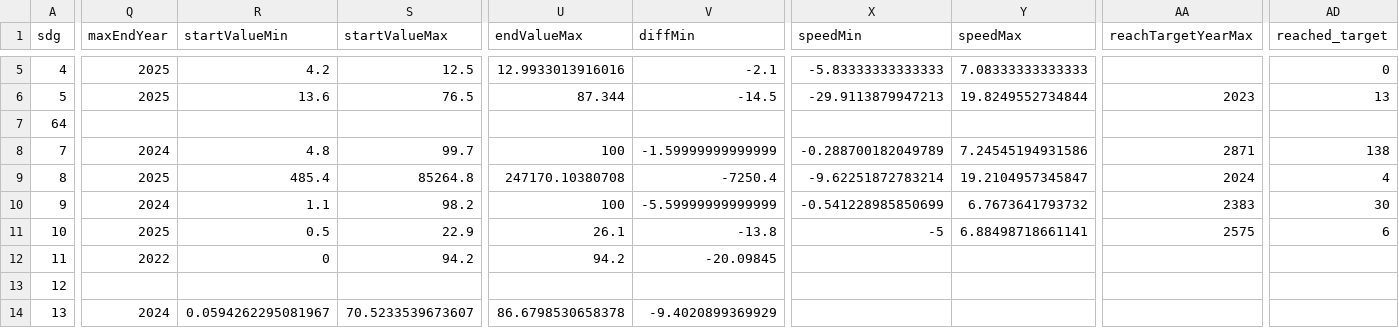
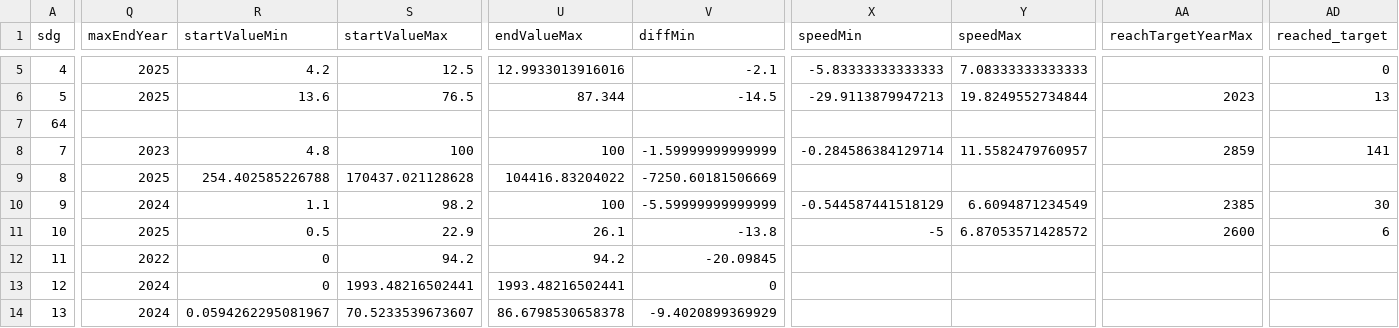
Before and after one commit to worldbank/atlas-progress-measure, a CSV file: output/meta_extended_sheet.csv, drawn as a sheet; only a part is shown, gaps mark what is left out; the diff covers the shown part only; the diff names each change by its address in the sheet, - before the commit and + after, or states it on an @@ line.

Commit message:
Meta

```diff
--- a/output/meta_extended_sheet.csv
+++ b/output/meta_extended_sheet.csv
-Q8 (maxEndYear): 2024
+Q8 (maxEndYear): 2023
-S8 (startValueMax): 99.7
+S8 (startValueMax): 100
-X8 (speedMin): -0.288700182049789
+X8 (speedMin): -0.284586384129714
-Y8 (speedMax): 7.24545194931586
+Y8 (speedMax): 11.5582479760957
-AA8 (reachTargetYearMax): 2871
+AA8 (reachTargetYearMax): 2859
-AD8 (reached_target): 138
+AD8 (reached_target): 141
-R9 (startValueMin): 485.4
+R9 (startValueMin): 254.402585226788
-S9 (startValueMax): 85264.8
+S9 (startValueMax): 170437.021128628
-U9 (endValueMax): 247170.10380708
+U9 (endValueMax): 104416.83204022
-V9 (diffMin): -7250.4
+V9 (diffMin): -7250.60181506669
-X9 (speedMin): -9.62251872783214
+X9 (speedMin): (empty)
-Y9 (speedMax): 19.2104957345847
+Y9 (speedMax): (empty)
-AA9 (reachTargetYearMax): 2024
+AA9 (reachTargetYearMax): (empty)
-AD9 (reached_target): 4
+AD9 (reached_target): (empty)
-X10 (speedMin): -0.541228985850699
+X10 (speedMin): -0.544587441518129
-Y10 (speedMax): 6.7673641793732
+Y10 (speedMax): 6.6094871234549
-AA10 (reachTargetYearMax): 2383
+AA10 (reachTargetYearMax): 2385
-Y11 (speedMax): 6.88498718661141
+Y11 (speedMax): 6.87053571428572
-AA11 (reachTargetYearMax): 2575
+AA11 (reachTargetYearMax): 2600
-Q13 (maxEndYear): (empty)
+Q13 (maxEndYear): 2024
-R13 (startValueMin): (empty)
+R13 (startValueMin): 0
-S13 (startValueMax): (empty)
+S13 (startValueMax): 1993.48216502441
-U13 (endValueMax): (empty)
+U13 (endValueMax): 1993.48216502441
-V13 (diffMin): (empty)
+V13 (diffMin): 0
```
Also changed, not shown: 19 edited cells elsewhere in this file.
